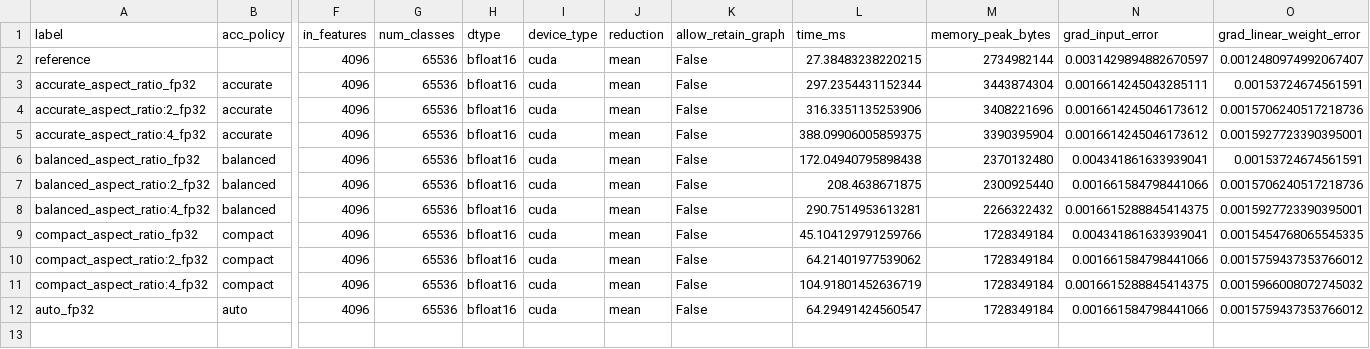
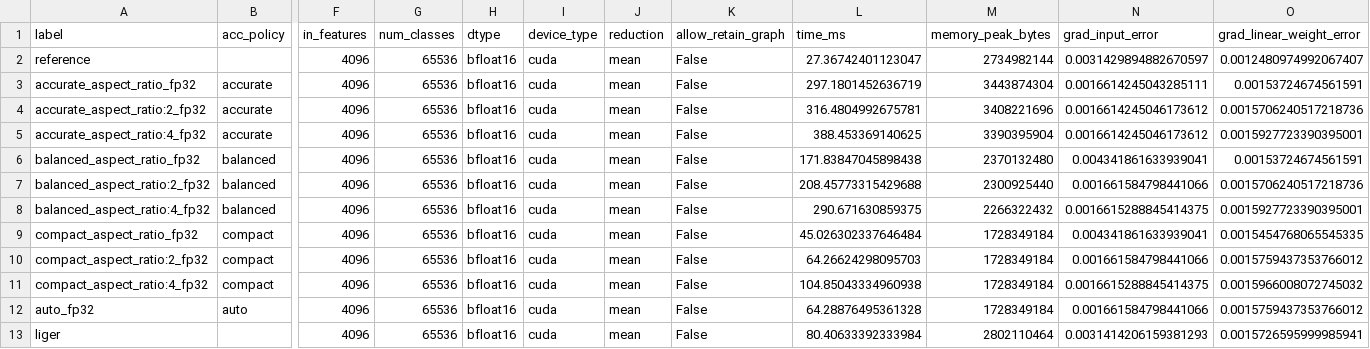
Before and after one commit to Quansight/pearu-sandbox, a CSV file: pytorch/lce/sweep_out/data/NVIDIA_A100_SXM4_80GB/N4096_D4096_V65536_bfloat16.csv, drawn as a sheet; only a part is shown, gaps mark what is left out; rows hold the shown columns only; the diff names each change by its address in the sheet, - before the commit and + after, or states it on an @@ line.

```diff
--- a/pytorch/lce/sweep_out/data/NVIDIA_A100_SXM4_80GB/N4096_D4096_V65536_bfloat16.csv
+++ b/pytorch/lce/sweep_out/data/NVIDIA_A100_SXM4_80GB/N4096_D4096_V65536_bfloat16.csv
-L2 (time_ms): 27.38483238220215
+L2 (time_ms): 27.36742401123047
-L3 (time_ms): 297.2354431152344
+L3 (time_ms): 297.1801452636719
-L4 (time_ms): 316.3351135253906
+L4 (time_ms): 316.4804992675781
-L5 (time_ms): 388.09906005859375
+L5 (time_ms): 388.453369140625
-L6 (time_ms): 172.04940795898438
+L6 (time_ms): 171.83847045898438
-L7 (time_ms): 208.4638671875
+L7 (time_ms): 208.45773315429688
-L8 (time_ms): 290.7514953613281
+L8 (time_ms): 290.671630859375
-L9 (time_ms): 45.104129791259766
+L9 (time_ms): 45.026302337646484
-L10 (time_ms): 64.21401977539062
+L10 (time_ms): 64.26624298095703
-L11 (time_ms): 104.91801452636719
+L11 (time_ms): 104.85043334960938
-L12 (time_ms): 64.29491424560547
+L12 (time_ms): 64.28876495361328
+row 13: liger |  | 4096 | 65536 | bfloat16 | cuda | mean | False | 80.40633392333984 | 2802110464 | 0.0031414206159381293 | 0.0015726595999985941
```
Also changed, not shown: pytorch/lce/sweep_out/data/NVIDIA_A100_SXM4_80GB/N16384_D4096_V32000_bfloat16.csv, pytorch/lce/sweep_out/data/NVIDIA_A100_SXM4_80GB/N4096_D2048_V32000_bfloat16.csv, 23 other files.
